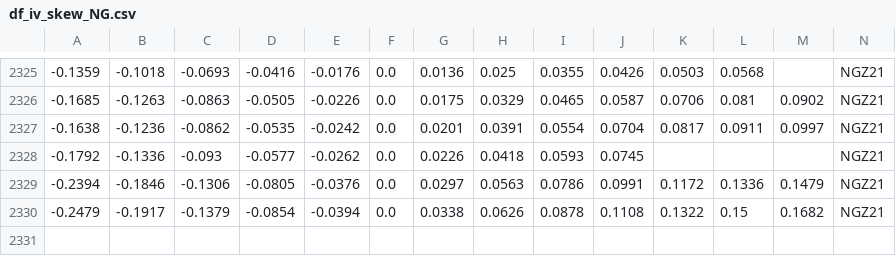
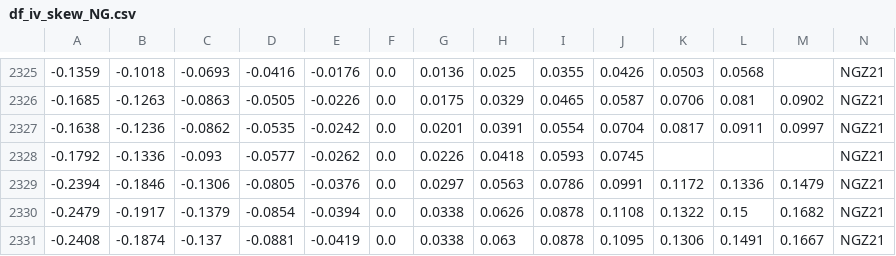
Before and after one commit to bgithub1/dashgrid, a CSV file: dashgrid/df_iv_skew_NG.csv, drawn as a sheet; only a part is shown, gaps mark what is left out; rows hold the shown columns only; the diff names each change by its address in the sheet, - before the commit and + after, or states it on an @@ line.

```diff
--- a/dashgrid/df_iv_skew_NG.csv
+++ b/dashgrid/df_iv_skew_NG.csv
+row 2331: -0.2408 | -0.1874 | -0.137 | -0.0881 | -0.0419 | 0.0 | 0.0338 | 0.063 | 0.0878 | 0.1095 | 0.1306 | 0.1491 | 0.1667 | NGZ21
```
Also changed, not shown: dashgrid/df_iv_skew_CL.csv, dashgrid/df_iv_skew_ES.csv, 3 other files.
